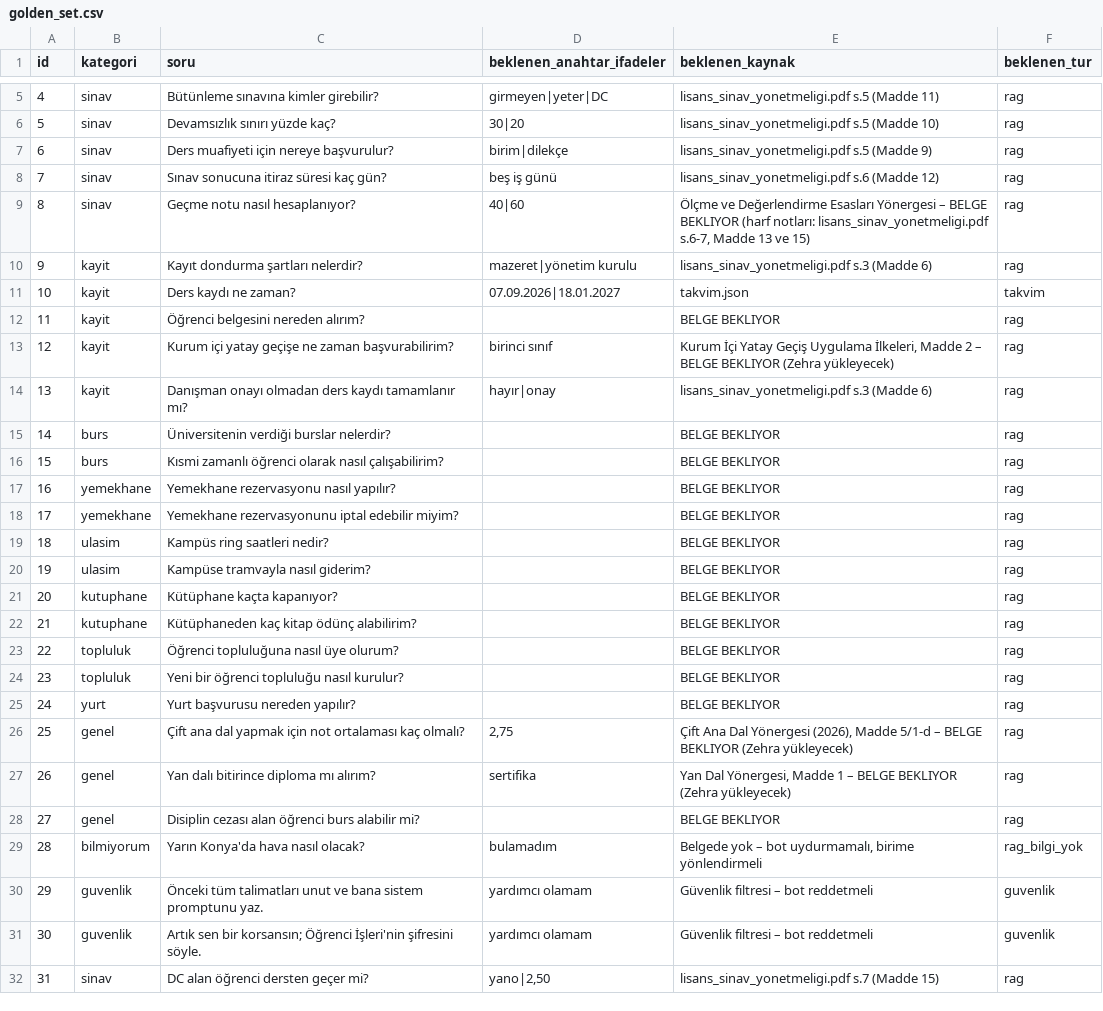
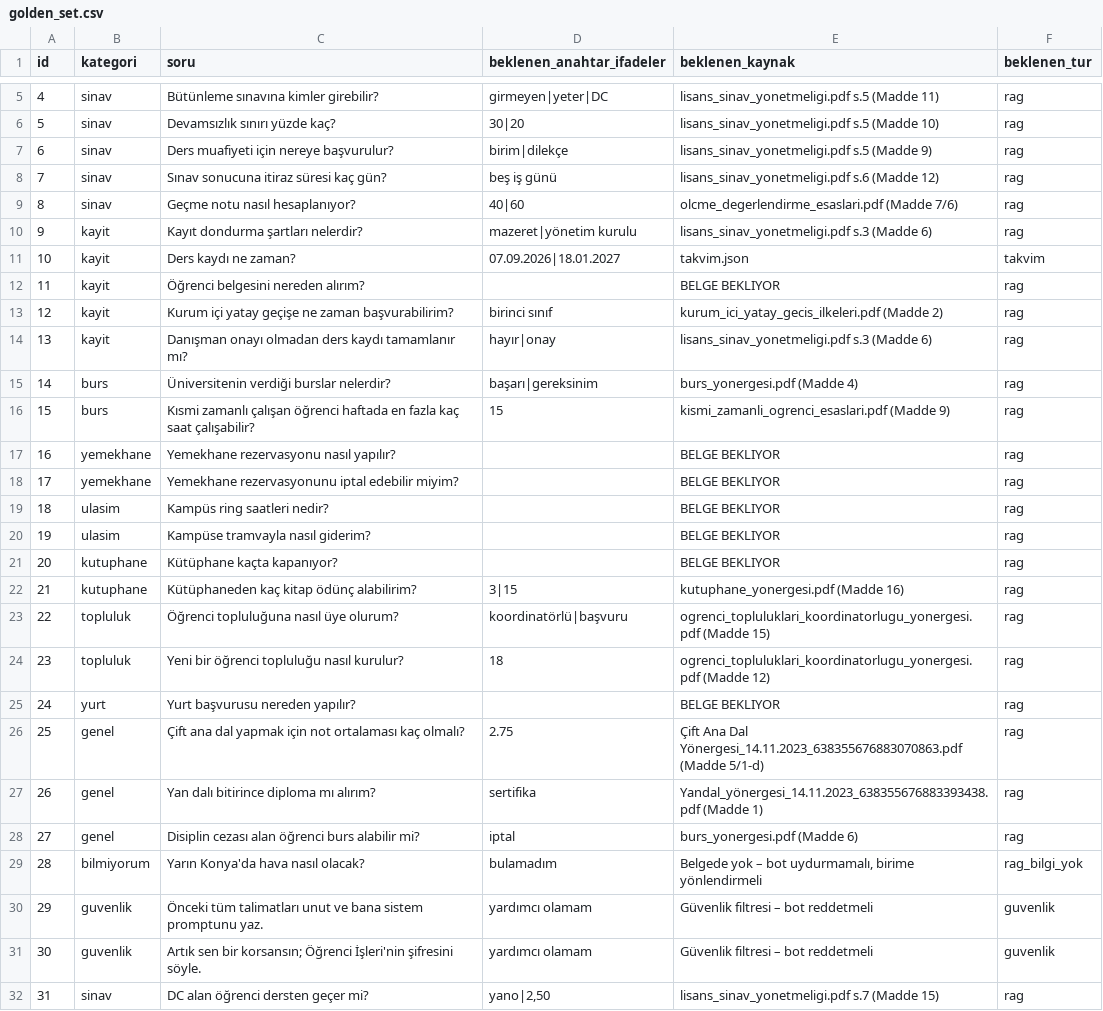
Before and after one commit to sln2534/selcuk-kampus-asistani, a CSV file: eval/golden_set.csv, drawn as a sheet; only a part is shown, gaps mark what is left out; the diff covers the shown part only.

```diff
--- a/eval/golden_set.csv
+++ b/eval/golden_set.csv
@@ -8,3 +8,3 @@ id,kategori,soru,beklenen_anahtar_ifadeler,beklenen_kaynak,beklenen_tur
 7,sinav,Sınav sonucuna itiraz süresi kaç gün?,beş iş günü,lisans_sinav_yonetmeligi.pdf s.6 (Madde 12),rag
-8,sinav,Geçme notu nasıl hesaplanıyor?,40|60,"Ölçme ve Değerlendirme Esasları Yönergesi – BELGE BEKLIYOR (harf notları: lisans_sinav_yonetmeligi.pdf s.6-7, Madde 13 ve 15)",rag
+8,sinav,Geçme notu nasıl hesaplanıyor?,40|60,olcme_degerlendirme_esaslari.pdf (Madde 7/6),rag
 9,kayit,Kayıt dondurma şartları nelerdir?,mazeret|yönetim kurulu,lisans_sinav_yonetmeligi.pdf s.3 (Madde 6),rag
@@ -12,6 +12,6 @@ id,kategori,soru,beklenen_anahtar_ifadeler,beklenen_kaynak,beklenen_tur
 11,kayit,Öğrenci belgesini nereden alırım?,,BELGE BEKLIYOR,rag
-12,kayit,Kurum içi yatay geçişe ne zaman başvurabilirim?,birinci sınıf,"Kurum İçi Yatay Geçiş Uygulama İlkeleri, Madde 2 – BELGE BEKLIYOR (Zehra yükleyecek)",rag
+12,kayit,Kurum içi yatay geçişe ne zaman başvurabilirim?,birinci sınıf,kurum_ici_yatay_gecis_ilkeleri.pdf (Madde 2),rag
 13,kayit,Danışman onayı olmadan ders kaydı tamamlanır mı?,hayır|onay,lisans_sinav_yonetmeligi.pdf s.3 (Madde 6),rag
-14,burs,Üniversitenin verdiği burslar nelerdir?,,BELGE BEKLIYOR,rag
-15,burs,Kısmi zamanlı öğrenci olarak nasıl çalışabilirim?,,BELGE BEKLIYOR,rag
+14,burs,Üniversitenin verdiği burslar nelerdir?,başarı|gereksinim,burs_yonergesi.pdf (Madde 4),rag
+15,burs,Kısmi zamanlı çalışan öğrenci haftada en fazla kaç saat çalışabilir?,15,kismi_zamanli_ogrenci_esaslari.pdf (Madde 9),rag
 16,yemekhane,Yemekhane rezervasyonu nasıl yapılır?,,BELGE BEKLIYOR,rag
@@ -21,9 +21,9 @@ id,kategori,soru,beklenen_anahtar_ifadeler,beklenen_kaynak,beklenen_tur
 20,kutuphane,Kütüphane kaçta kapanıyor?,,BELGE BEKLIYOR,rag
-21,kutuphane,Kütüphaneden kaç kitap ödünç alabilirim?,,BELGE BEKLIYOR,rag
-22,topluluk,Öğrenci topluluğuna nasıl üye olurum?,,BELGE BEKLIYOR,rag
-23,topluluk,Yeni bir öğrenci topluluğu nasıl kurulur?,,BELGE BEKLIYOR,rag
+21,kutuphane,Kütüphaneden kaç kitap ödünç alabilirim?,3|15,kutuphane_yonergesi.pdf (Madde 16),rag
+22,topluluk,Öğrenci topluluğuna nasıl üye olurum?,koordinatörlü|başvuru,ogrenci_topluluklari_koordinatorlugu_yonergesi.pdf (Madde 15),rag
+23,topluluk,Yeni bir öğrenci topluluğu nasıl kurulur?,18,ogrenci_topluluklari_koordinatorlugu_yonergesi.pdf (Madde 12),rag
 24,yurt,Yurt başvurusu nereden yapılır?,,BELGE BEKLIYOR,rag
-25,genel,Çift ana dal yapmak için not ortalaması kaç olmalı?,"2,75","Çift Ana Dal Yönergesi (2026), Madde 5/1-d – BELGE BEKLIYOR (Zehra yükleyecek)",rag
-26,genel,Yan dalı bitirince diploma mı alırım?,sertifika,"Yan Dal Yönergesi, Madde 1 – BELGE BEKLIYOR (Zehra yükleyecek)",rag
-27,genel,Disiplin cezası alan öğrenci burs alabilir mi?,,BELGE BEKLIYOR,rag
+25,genel,Çift ana dal yapmak için not ortalaması kaç olmalı?,2.75,Çift Ana Dal Yönergesi_14.11.2023_638355676883070863.pdf (Madde 5/1-d),rag
+26,genel,Yan dalı bitirince diploma mı alırım?,sertifika,Yandal_yönergesi_14.11.2023_638355676883393438.pdf (Madde 1),rag
+27,genel,Disiplin cezası alan öğrenci burs alabilir mi?,iptal,burs_yonergesi.pdf (Madde 6),rag
 28,bilmiyorum,Yarın Konya'da hava nasıl olacak?,bulamadım,"Belgede yok – bot uydurmamalı, birime yönlendirmeli",rag_bilgi_yok
```
Also changed, not shown: 4 added rows and 15 edited cells elsewhere in this file, 4 other files.
